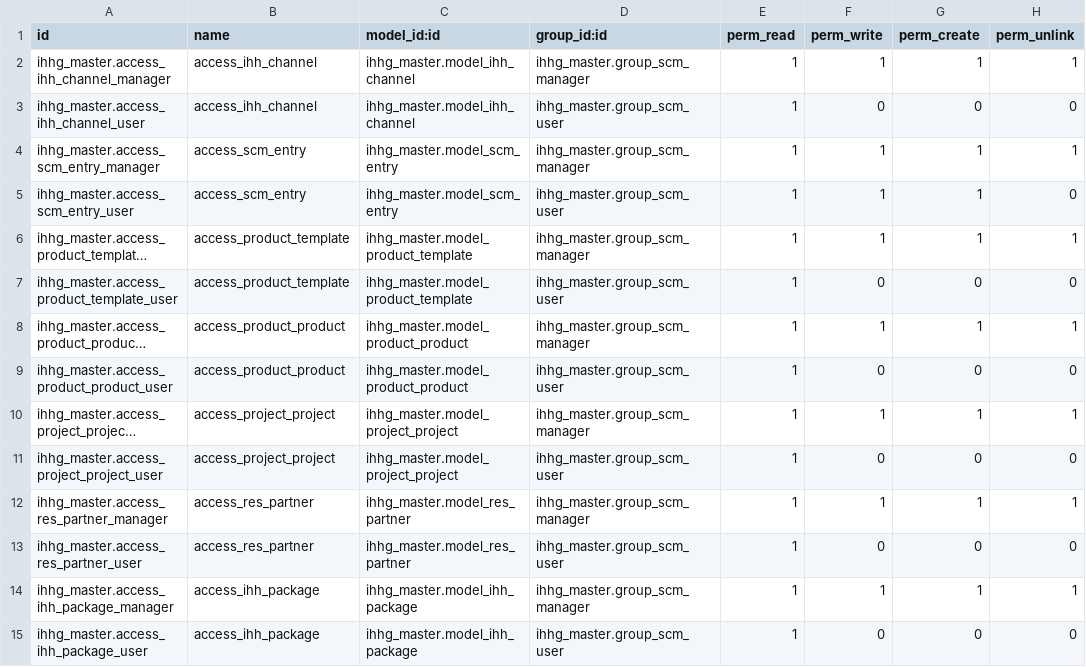
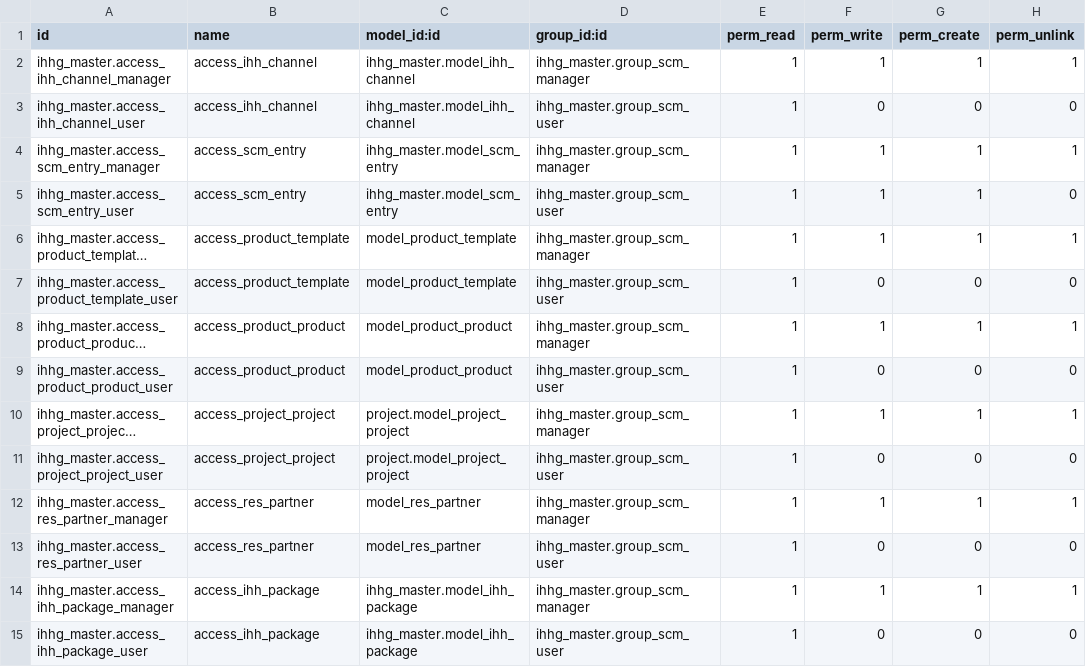
Before and after one commit to hafiz9w1/ihhg_scm, a CSV file: ihhg_master/security/ir.model.access.csv, drawn as a sheet; only a part is shown; long unchanged cells end in …; the diff names each change by its address in the sheet, - before the commit and + after, or states it on an @@ line.

Commit message:
[IMP] Update project
- able to select member of project
- able to shift project date when scm associated
- Create project template
- other  correction / improvements

```diff
--- a/ihhg_master/security/ir.model.access.csv
+++ b/ihhg_master/security/ir.model.access.csv
-C6:C7 (model_id:id): ihhg_master.model_product_template
+C6:C7 (model_id:id): model_product_template
-C8:C9 (model_id:id): ihhg_master.model_product_product
+C8:C9 (model_id:id): model_product_product
-C10:C11 (model_id:id): ihhg_master.model_project_project
+C10:C11 (model_id:id): project.model_project_project
-C12:C13 (model_id:id): ihhg_master.model_res_partner
+C12:C13 (model_id:id): model_res_partner
```
Also changed, not shown: 15 other files.
